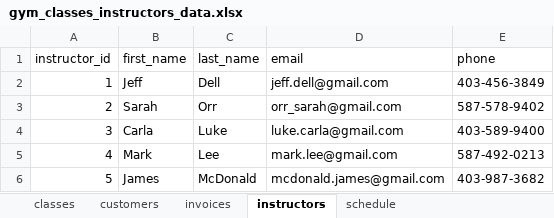
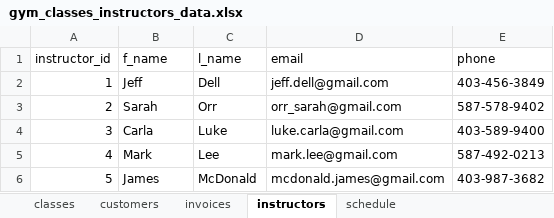
Before and after one commit to asilva-cell/cohort3, an Excel workbook: py-training/src/com230-excel/gym_classes_instructors_data.xlsx, sheet instructors, drawn as a sheet; values as stored, in another font and other column widths than the file's, no borders; the diff names each change by its address in the sheet, - before the commit and + after, or states it on an @@ line.

```diff
--- a/py-training/src/com230-excel/gym_classes_instructors_data.xlsx (sheet instructors)
+++ b/py-training/src/com230-excel/gym_classes_instructors_data.xlsx (sheet instructors)
-B1: first_name
+B1: f_name
-C1: last_name
+C1: l_name
```
Also changed, not shown: sheet customers, 2 other files.
